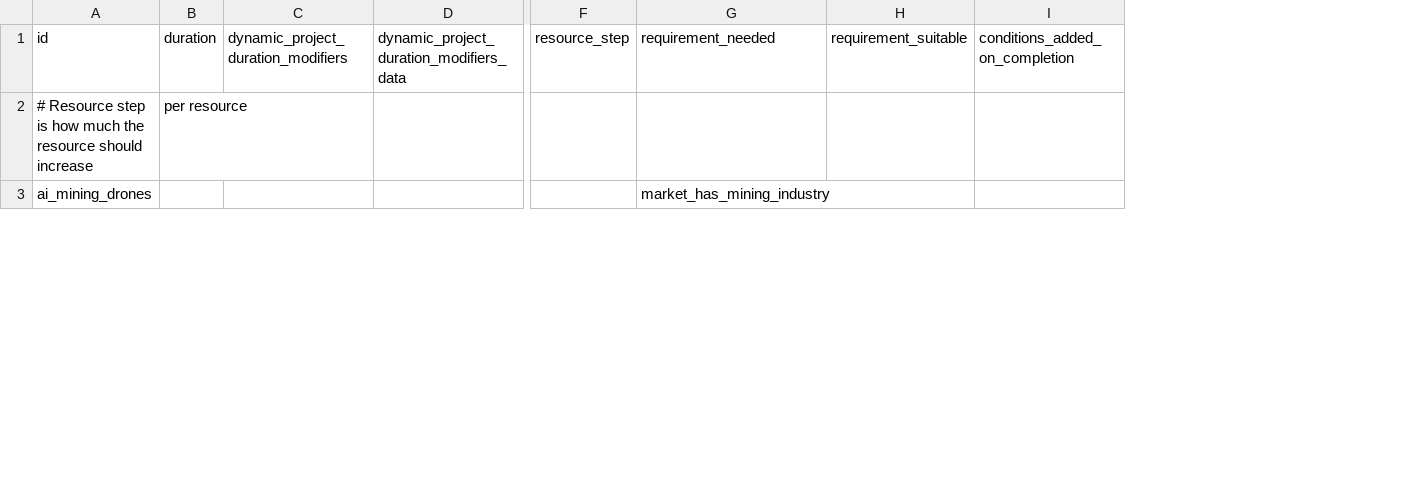
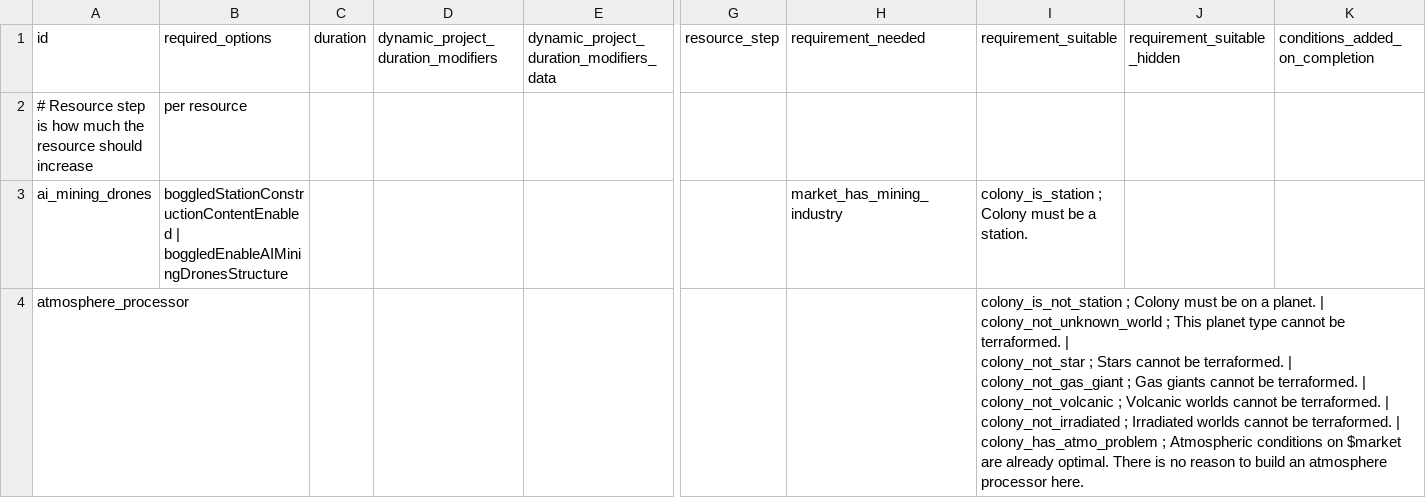
Before and after one commit to boggledstarsector/TASC, a CSV file: data/campaign/terraforming/industry_options.csv, drawn as a sheet; only a part is shown, gaps mark what is left out; addresses are those after the commit; rows hold the shown columns only; ↵ is a line break in a cell; the diff covers the shown part only; the diff names each change by its address in the sheet, - before the commit and + after, or states it on an @@ line.

```diff
--- a/data/campaign/terraforming/industry_options.csv
+++ b/data/campaign/terraforming/industry_options.csv
+column B (required_options), rows 2-3: per resource | boggledStationConstructionContentEnabled | boggledEnableAIMiningDronesStructure
+column J (requirement_suitable_hidden), empty
-C2 (duration): per resource
+C2 (duration): (empty)
-I3 (requirement_suitable): (empty)
+I3 (requirement_suitable): colony_is_station ; Colony must be a station.
+row 4: atmosphere_processor |  |  |  |  |  |  | colony_is_not_station ; Colony must be on a planet. | ↵ colony_not_unknown_world ; This planet type cannot be terraformed. | ↵ colony_not_star ; Stars cannot be terraformed. | ↵ colony_not_gas_giant ; Gas giants cannot be terraformed. | ↵ colony_not_volcanic ; Volcanic worlds cannot be terraformed. | ↵ colony_not_irradiated ; Irradiated worlds cannot be terraformed. | ↵ colony_has_atmo_problem ; Atmospheric conditions on $market are already optimal. There is no reason to build an atmosphere processor here.
```
Also changed, not shown: 2 edited cells elsewhere in this file, data/campaign/terraforming/terraforming_requirement.csv, data/campaign/terraforming/terraforming_requirements.csv, 7 other files.
